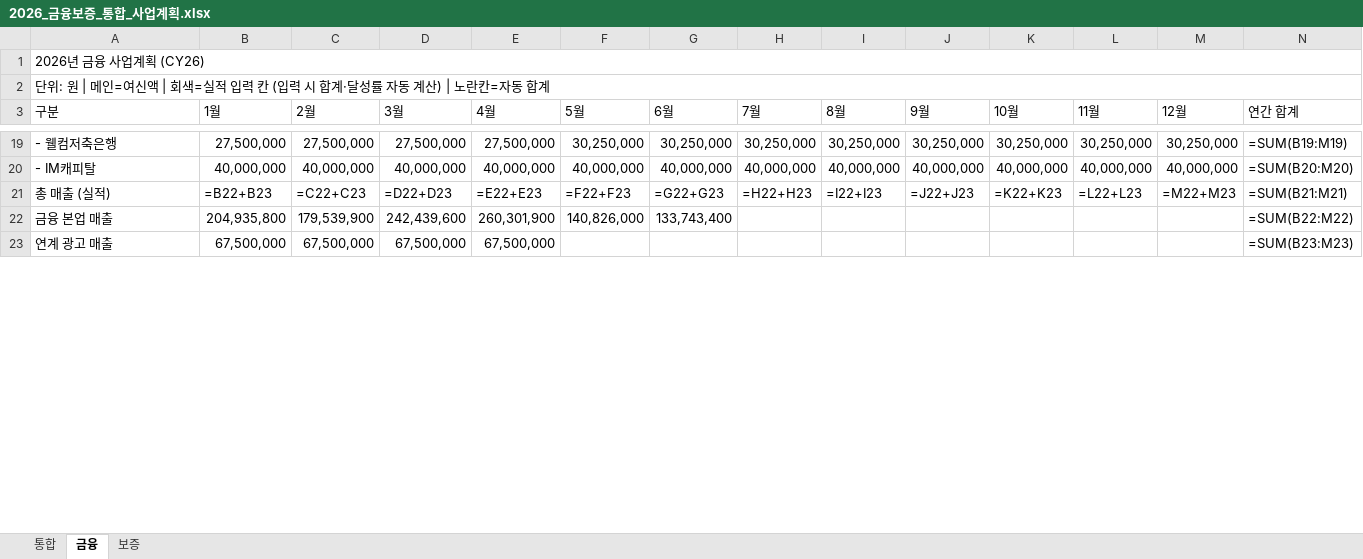
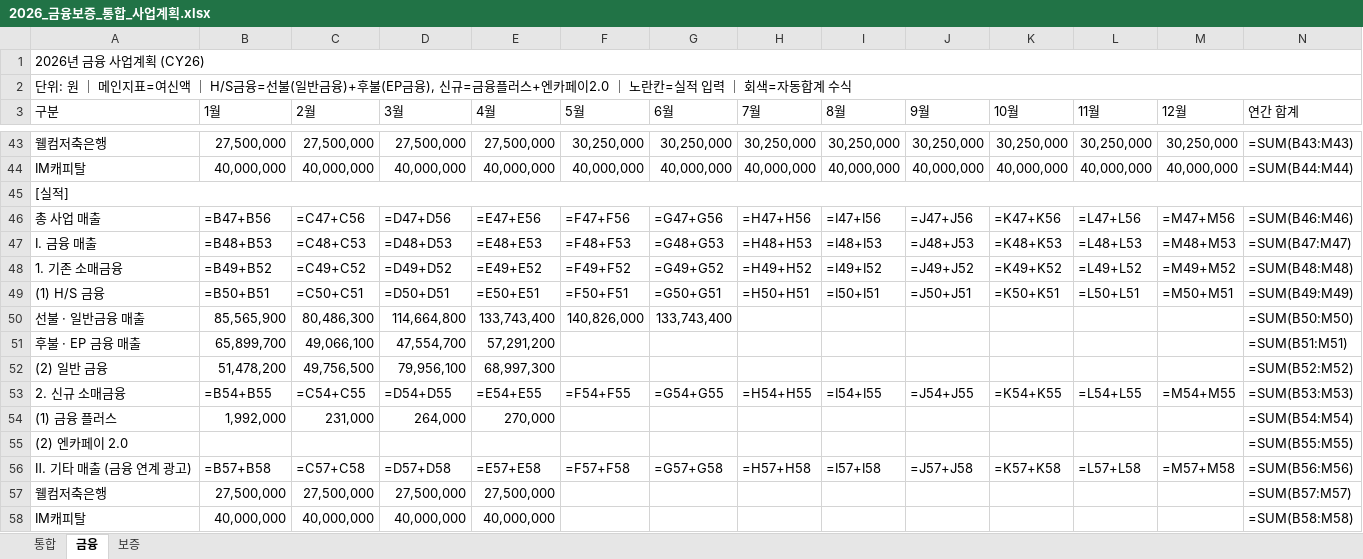
Before and after one commit to fosh-pse/CPF_Final-Project_Seungeun-Park, an Excel workbook: 2026_금융보증_통합_사업계획.xlsx, sheet 금융, drawn as a sheet; only a part is shown, gaps mark what is left out; values as stored, in another font and other column widths than the file's, no cell formats; formulas without a stored value are shown as written; removed rows and columns are numbered as before the commit, all else as after; the diff covers the shown part only; the diff names each change by its address in the sheet, - before the commit and + after, or states it on an @@ line.

```diff
--- a/2026_금융보증_통합_사업계획.xlsx (sheet 금융)
+++ b/2026_금융보증_통합_사업계획.xlsx (sheet 금융)
-A2 (구분): …위: 원 | 메인=여신액 | 회색=실적 입력 칸 (입력 시 합계·달성률 자동 계산) | 노란칸=자동 합계
+A2 (구분): …위: 원 ｜ 메인지표=여신액 ｜ H/S금융=선불(일반금융)+후불(EP금융), 신규=금융플러스+엔카페이2.0 ｜ 노란칸=실적 입력 ｜ 회색=자동합계 수식
-A43 (구분): - 웰컴저축은행
+A43 (구분): 웰컴저축은행
-N43 (연간 합계): =SUM(B19:M19)
+N43 (연간 합계): =SUM(B43:M43)
-A44 (구분): - IM캐피탈
+A44 (구분): IM캐피탈
-N44 (연간 합계): =SUM(B20:M20)
+N44 (연간 합계): =SUM(B44:M44)
-row 21: 총 매출 (실적) | =B22+B23 | =C22+C23 | =D22+D23 | =E22+E23 | =F22+F23 | =G22+G23 | =H22+H23 | =I22+I23 | =J22+J23 | =K22+K23 | =L22+L23 | =M22+M23 | =SUM(B21:M21)
-row 22: 금융 본업 매출 | 204,935,800 | 179,539,900 | 242,439,600 | 260,301,900 | 140,826,000 | 133,743,400 |  |  |  |  |  |  | =SUM(B22:M22)
-row 23: 연계 광고 매출 | 67,500,000 | 67,500,000 | 67,500,000 | 67,500,000 |  |  |  |  |  |  |  |  | =SUM(B23:M23)
+row 45: [실적]
+row 46: 총 사업 매출 | =B47+B56 | =C47+C56 | =D47+D56 | =E47+E56 | =F47+F56 | =G47+G56 | =H47+H56 | =I47+I56 | =J47+J56 | =K47+K56 | =L47+L56 | =M47+M56 | =SUM(B46:M46)
+row 47: Ⅰ. 금융 매출 | =B48+B53 | =C48+C53 | =D48+D53 | =E48+E53 | =F48+F53 | =G48+G53 | =H48+H53 | =I48+I53 | =J48+J53 | =K48+K53 | =L48+L53 | =M48+M53 | =SUM(B47:M47)
+row 48: 1. 기존 소매금융 | =B49+B52 | =C49+C52 | =D49+D52 | =E49+E52 | =F49+F52 | =G49+G52 | =H49+H52 | =I49+I52 | =J49+J52 | =K49+K52 | =L49+L52 | =M49+M52 | =SUM(B48:M48)
+row 49: (1) H/S 금융 | =B50+B51 | =C50+C51 | =D50+D51 | =E50+E51 | =F50+F51 | =G50+G51 | =H50+H51 | =I50+I51 | =J50+J51 | =K50+K51 | =L50+L51 | =M50+M51 | =SUM(B49:M49)
+row 50: 선불 · 일반금융 매출 | 85,565,900 | 80,486,300 | 114,664,800 | 133,743,400 | 140,826,000 | 133,743,400 |  |  |  |  |  |  | =SUM(B50:M50)
+row 51: 후불 · EP 금융 매출 | 65,899,700 | 49,066,100 | 47,554,700 | 57,291,200 |  |  |  |  |  |  |  |  | =SUM(B51:M51)
+row 52: (2) 일반 금융 | 51,478,200 | 49,756,500 | 79,956,100 | 68,997,300 |  |  |  |  |  |  |  |  | =SUM(B52:M52)
+row 53: 2. 신규 소매금융 | =B54+B55 | =C54+C55 | =D54+D55 | =E54+E55 | =F54+F55 | =G54+G55 | =H54+H55 | =I54+I55 | =J54+J55 | =K54+K55 | =L54+L55 | =M54+M55 | =SUM(B53:M53)
+row 54: (1) 금융 플러스 | 1,992,000 | 231,000 | 264,000 | 270,000 |  |  |  |  |  |  |  |  | =SUM(B54:M54)
+row 55: (2) 엔카페이 2.0 |  |  |  |  |  |  |  |  |  |  |  |  | =SUM(B55:M55)
+row 56: Ⅱ. 기타 매출 (금융 연계 광고) | =B57+B58 | =C57+C58 | =D57+D58 | =E57+E58 | =F57+F58 | =G57+G58 | =H57+H58 | =I57+I58 | =J57+J58 | =K57+K58 | =L57+L58 | =M57+M58 | =SUM(B56:M56)
+row 57: 웰컴저축은행 | 27,500,000 | 27,500,000 | 27,500,000 | 27,500,000 |  |  |  |  |  |  |  |  | =SUM(B57:M57)
+row 58: IM캐피탈 | 40,000,000 | 40,000,000 | 40,000,000 | 40,000,000 |  |  |  |  |  |  |  |  | =SUM(B58:M58)
```
Also changed, not shown: 53 added rows, 8 removed rows and 40 edited cells elsewhere in this sheet, sheet 보증, sheet 통합, cell formats.
